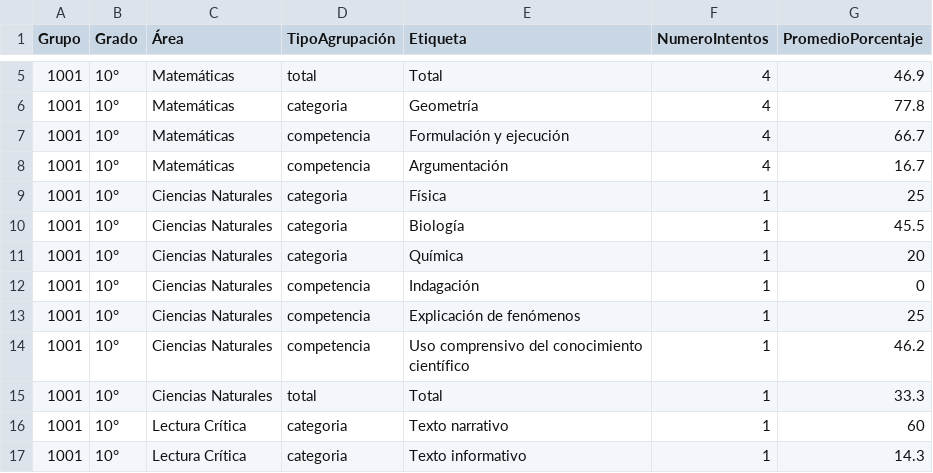
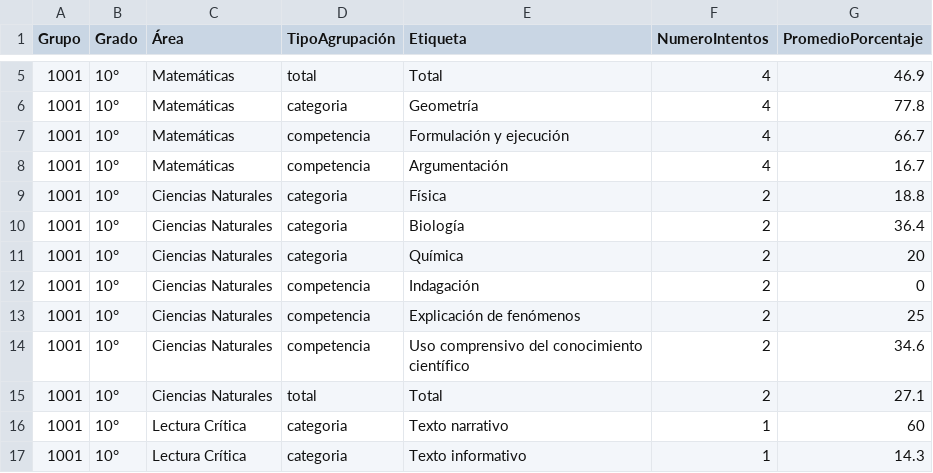
Before and after one commit to LLerzy/portal-slg, a CSV file: dashboard-artefactos/comparativoartefactos.csv, drawn as a sheet; only a part is shown, gaps mark what is left out.

Commit message:
Actualización automática comparativo artefactos — 2026-08-17T17:34:17.436Z

```diff
--- a/dashboard-artefactos/comparativoartefactos.csv
+++ b/dashboard-artefactos/comparativoartefactos.csv
@@ -8,9 +8,9 @@ Grupo,Grado,Área,TipoAgrupación,Etiqueta,NumeroIntentos,PromedioPorcentaje
 1001,10°,Matemáticas,competencia,Argumentación,4,16.7
-1001,10°,Ciencias Naturales,categoria,Física,1,25
-1001,10°,Ciencias Naturales,categoria,Biología,1,45.5
-1001,10°,Ciencias Naturales,categoria,Química,1,20
-1001,10°,Ciencias Naturales,competencia,Indagación,1,0
-1001,10°,Ciencias Naturales,competencia,Explicación de fenómenos,1,25
-1001,10°,Ciencias Naturales,competencia,Uso comprensivo del conocimiento científico,1,46.2
-1001,10°,Ciencias Naturales,total,Total,1,33.3
+1001,10°,Ciencias Naturales,categoria,Física,2,18.8
+1001,10°,Ciencias Naturales,categoria,Biología,2,36.4
+1001,10°,Ciencias Naturales,categoria,Química,2,20
+1001,10°,Ciencias Naturales,competencia,Indagación,2,0
+1001,10°,Ciencias Naturales,competencia,Explicación de fenómenos,2,25
+1001,10°,Ciencias Naturales,competencia,Uso comprensivo del conocimiento científico,2,34.6
+1001,10°,Ciencias Naturales,total,Total,2,27.1
 1001,10°,Lectura Crítica,categoria,Texto narrativo,1,60
```
